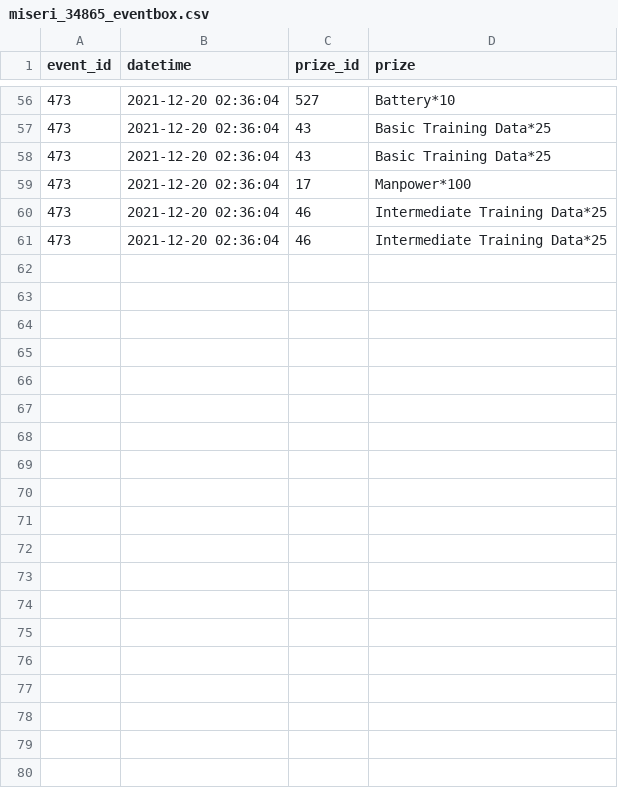
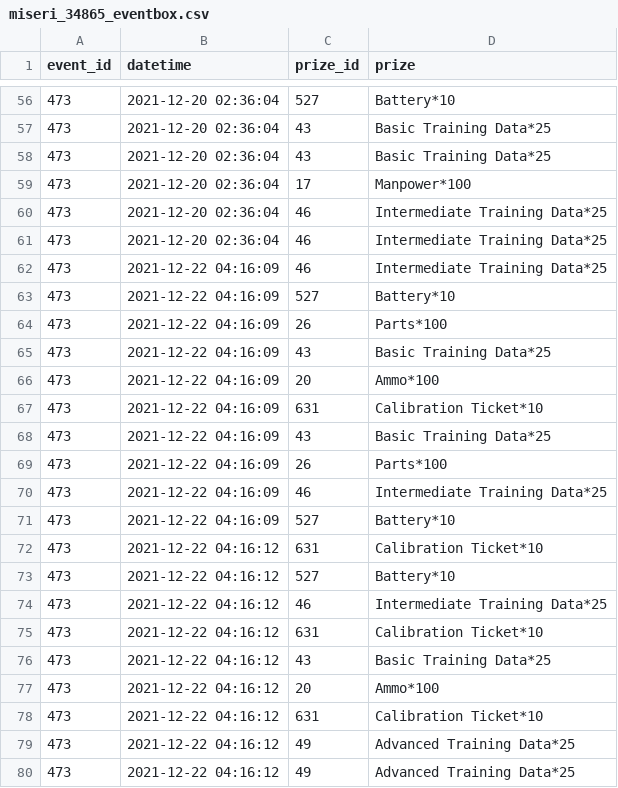
Before and after one commit to m1s3ri/90wish, a CSV file: miseri_34865_eventbox.csv, drawn as a sheet; only a part is shown, gaps mark what is left out; the diff covers the shown part only; the diff names each change by its address in the sheet, - before the commit and + after, or states it on an @@ line.

```diff
--- a/miseri_34865_eventbox.csv
+++ b/miseri_34865_eventbox.csv
+row 62: 473 | 2021-12-22 04:16:09 | 46 | Intermediate Training Data*25
+row 63: 473 | 2021-12-22 04:16:09 | 527 | Battery*10
+row 64: 473 | 2021-12-22 04:16:09 | 26 | Parts*100
+row 65: 473 | 2021-12-22 04:16:09 | 43 | Basic Training Data*25
+row 66: 473 | 2021-12-22 04:16:09 | 20 | Ammo*100
+row 67: 473 | 2021-12-22 04:16:09 | 631 | Calibration Ticket*10
+row 68: 473 | 2021-12-22 04:16:09 | 43 | Basic Training Data*25
+row 69: 473 | 2021-12-22 04:16:09 | 26 | Parts*100
+row 70: 473 | 2021-12-22 04:16:09 | 46 | Intermediate Training Data*25
+row 71: 473 | 2021-12-22 04:16:09 | 527 | Battery*10
+row 72: 473 | 2021-12-22 04:16:12 | 631 | Calibration Ticket*10
+row 73: 473 | 2021-12-22 04:16:12 | 527 | Battery*10
+row 74: 473 | 2021-12-22 04:16:12 | 46 | Intermediate Training Data*25
+row 75: 473 | 2021-12-22 04:16:12 | 631 | Calibration Ticket*10
+row 76: 473 | 2021-12-22 04:16:12 | 43 | Basic Training Data*25
+row 77: 473 | 2021-12-22 04:16:12 | 20 | Ammo*100
+row 78: 473 | 2021-12-22 04:16:12 | 631 | Calibration Ticket*10
+row 79: 473 | 2021-12-22 04:16:12 | 49 | Advanced Training Data*25
+row 80: 473 | 2021-12-22 04:16:12 | 49 | Advanced Training Data*25
```
Also changed, not shown: 21 added rows elsewhere in this file, miseri_34865__theater_optimize_team.csv, miseri_34865_coalition_info.csv, 8 other files.
